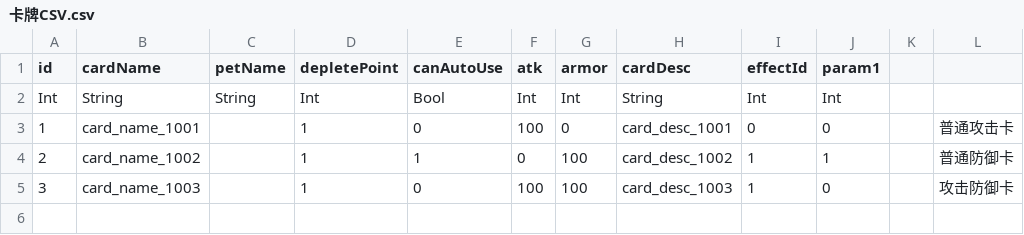
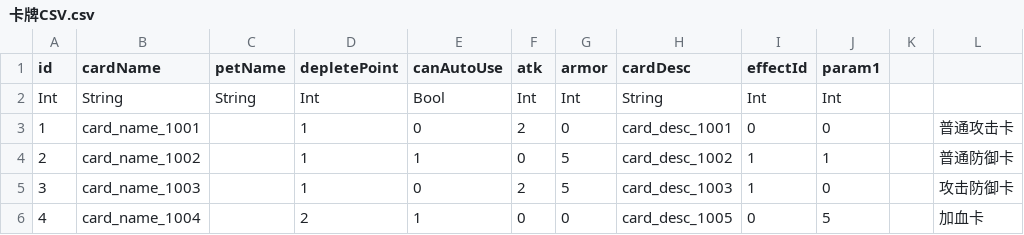
Before and after one commit to luozhiyang05/TurnBasedGame, a CSV file: Assets/Resources/CSV/卡牌CSV.csv, drawn as a sheet.

```diff
--- a/Assets/Resources/CSV/卡牌CSV.csv
+++ b/Assets/Resources/CSV/卡牌CSV.csv
@@ -2,4 +2,5 @@
 Int,String,String,Int,Bool,Int,Int,String,Int,Int,,
-1,card_name_1001,,1,0,100,0,card_desc_1001,0,0,,普通攻击卡
-2,card_name_1002,,1,1,0,100,card_desc_1002,1,1,,普通防御卡
-3,card_name_1003,,1,0,100,100,card_desc_1003,1,0,,攻击防御卡
+1,card_name_1001,,1,0,2,0,card_desc_1001,0,0,,普通攻击卡
+2,card_name_1002,,1,1,0,5,card_desc_1002,1,1,,普通防御卡
+3,card_name_1003,,1,0,2,5,card_desc_1003,1,0,,攻击防御卡
+4,card_name_1004,,2,1,0,0,card_desc_1005,0,5,,加血卡
```
Also changed, not shown: Assets/Resources/CSV/多语言CSV.csv, 17 other files.
